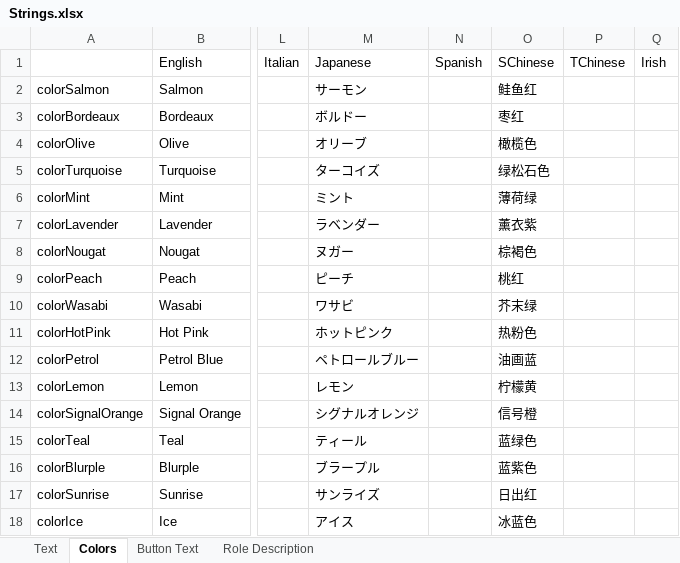
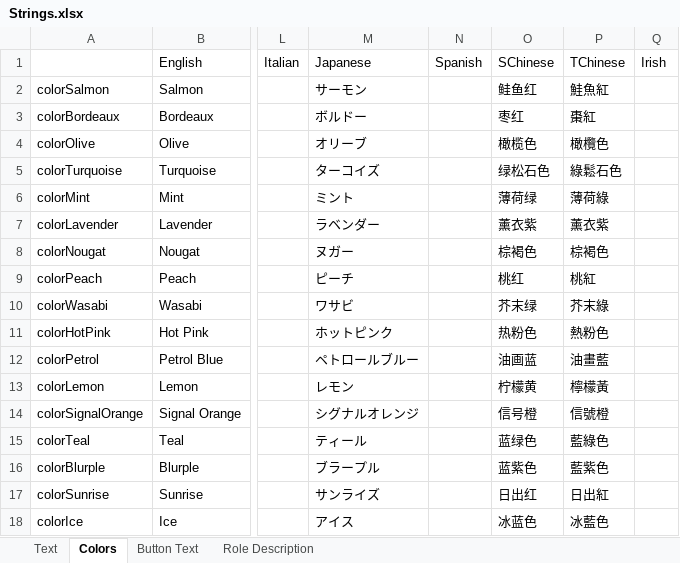
Before and after one commit to dabao40/TheOtherRolesGMIA, an Excel workbook: Strings.xlsx, sheet Colors, drawn as a sheet; only a part is shown, gaps mark what is left out; values as stored, in another font and other column widths than the file's, no borders; charts and pictures not drawn; the diff names each change by its address in the sheet, - before the commit and + after, or states it on an @@ line.

```diff
--- a/Strings.xlsx (sheet Colors)
+++ b/Strings.xlsx (sheet Colors)
-P2: (empty)
+P2: 鮭魚紅
-P3: (empty)
+P3: 棗紅
-P4: (empty)
+P4: 橄欖色
-P5: (empty)
+P5: 綠鬆石色
-P6: (empty)
+P6: 薄荷綠
-P7: (empty)
+P7: 薰衣紫
-P8: (empty)
+P8: 棕褐色
-P9: (empty)
+P9: 桃紅
-P10: (empty)
+P10: 芥末綠
-P11: (empty)
+P11: 熱粉色
-P12: (empty)
+P12: 油畫藍
-P13: (empty)
+P13: 檸檬黃
-P14: (empty)
+P14: 信號橙
-P15: (empty)
+P15: 藍綠色
-P16: (empty)
+P16: 藍紫色
-P17: (empty)
+P17: 日出紅
-P18: (empty)
+P18: 冰藍色
```
Also changed, not shown: sheet Text, sheet Role Description, sheet Button Text, charts or pictures.
